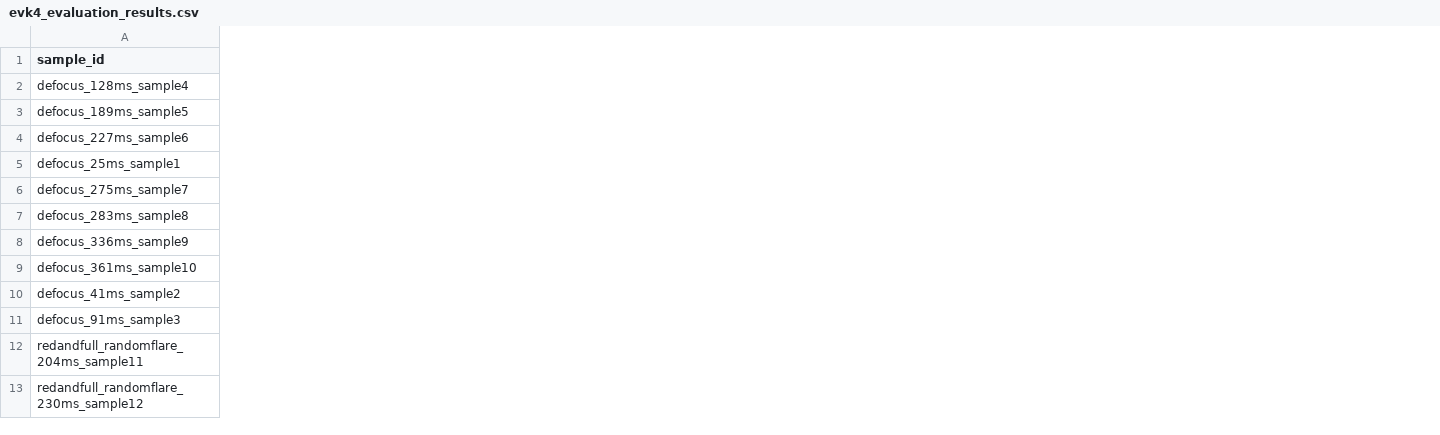
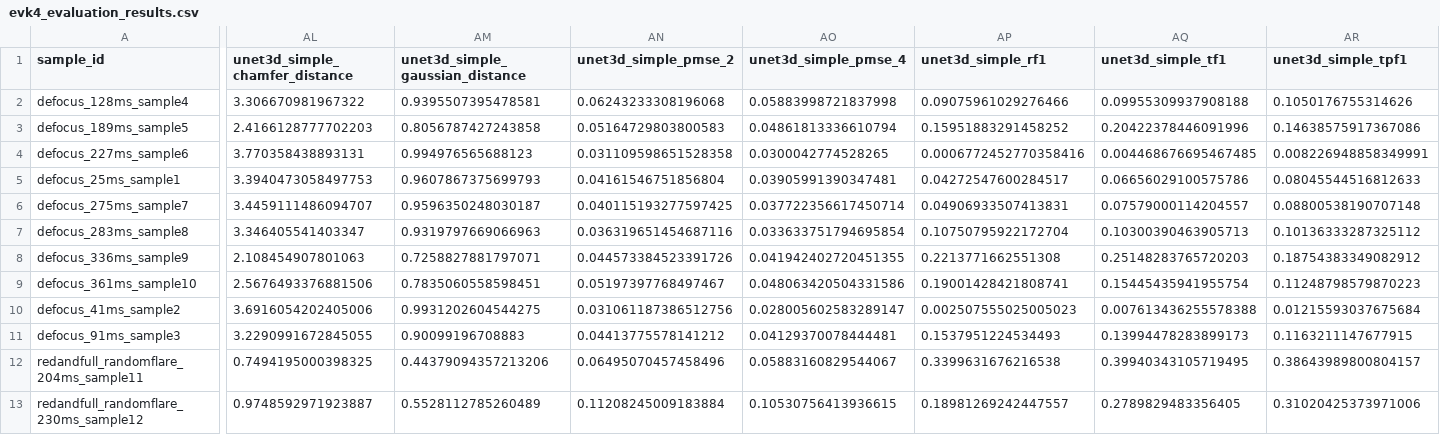
Before and after one commit to lanpokn/EvFlare-Experiments, a CSV file: main_experiments/results/evk4_evaluation_results.csv, drawn as a sheet; only a part is shown, gaps mark what is left out; the diff covers the shown part only; the diff names each change by its address in the sheet, - before the commit and + after, or states it on an @@ line.

```diff
--- a/main_experiments/results/evk4_evaluation_results.csv
+++ b/main_experiments/results/evk4_evaluation_results.csv
+column AL (unet3d_simple_chamfer_distance), rows 2-13: 3.306670981967322 | 2.4166128777702203 | 3.770358438893131 | 3.3940473058497753 | 3.4459111486094707 | 3.346405541403347 | 2.108454907801063 | 2.5676493376881506 | 3.6916054202405006 | 3.2290991672845055 | 0.7494195000398325 | 0.9748592971923887
+column AM (unet3d_simple_gaussian_distance), rows 2-13: 0.9395507395478581 | 0.8056787427243858 | 0.994976565688123 | 0.9607867375699793 | 0.9596350248030187 | 0.9319797669066963 | 0.7258827881797071 | 0.7835060558598451 | 0.9931202604544275 | 0.90099196708883 | 0.44379094357213206 | 0.5528112785260489
+column AN (unet3d_simple_pmse_2), rows 2-13: 0.06243233308196068 | 0.05164729803800583 | 0.031109598651528358 | 0.04161546751856804 | 0.040115193277597425 | 0.036319651454687116 | 0.044573384523391726 | 0.05197397768497467 | 0.031061187386512756 | 0.04413775578141212 | 0.06495070457458496 | 0.11208245009183884
+column AO (unet3d_simple_pmse_4), rows 2-13: 0.05883998721837998 | 0.04861813336610794 | 0.0300042774528265 | 0.03905991390347481 | 0.037722356617450714 | 0.033633751794695854 | 0.041942402720451355 | 0.048063420504331586 | 0.028005602583289147 | 0.04129370078444481 | 0.05883160829544067 | 0.10530756413936615
+column AP (unet3d_simple_rf1), rows 2-13: 0.09075961029276466 | 0.15951883291458252 | 0.0006772452770358416 | 0.04272547600284517 | 0.04906933507413831 | 0.10750795922172704 | 0.2213771662551308 | 0.19001428421808741 | 0.002507555025005023 | 0.1537951224534493 | 0.3399631676216538 | 0.18981269242447557
+column AQ (unet3d_simple_tf1), rows 2-13: 0.09955309937908188 | 0.20422378446091996 | 0.004468676695467485 | 0.06656029100575786 | 0.07579000114204557 | 0.10300390463905713 | 0.25148283765720203 | 0.15445435941955754 | 0.007613436255578388 | 0.13994478283899173 | 0.39940343105719495 | 0.2789829483356405
+column AR (unet3d_simple_tpf1), rows 2-13: 0.1050176755314626 | 0.14638575917367086 | 0.008226948858349991 | 0.08045544516812633 | 0.08800538190707148 | 0.10136333287325112 | 0.18754383349082912 | 0.11248798579870223 | 0.01215593037675684 | 0.1163211147677915 | 0.38643989800804157 | 0.31020425373971006
```
Also changed, not shown: 2 added columns elsewhere in this file, 13 other files.
